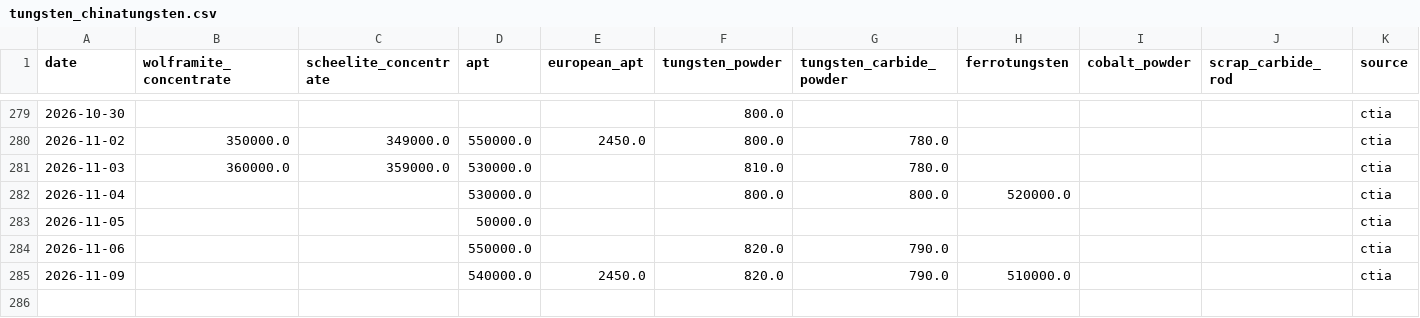
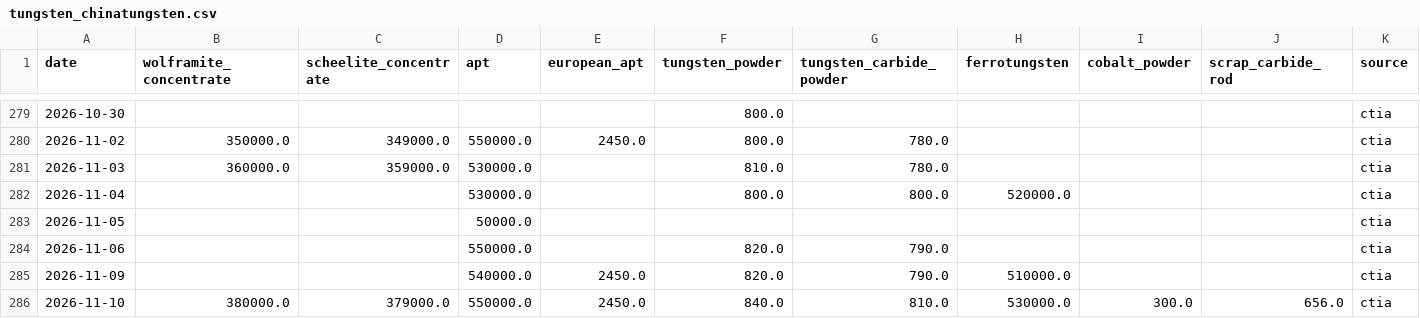
Before and after one commit to Henrywzh/alternative-data, a CSV file: data/raw/minerals_signal_data/tungsten_chinatungsten.csv, drawn as a sheet; only a part is shown, gaps mark what is left out; rows hold the shown columns only; the diff names each change by its address in the sheet, - before the commit and + after, or states it on an @@ line.

```diff
--- a/data/raw/minerals_signal_data/tungsten_chinatungsten.csv
+++ b/data/raw/minerals_signal_data/tungsten_chinatungsten.csv
+row 286: 2026-11-10 | 380000.0 | 379000.0 | 550000.0 | 2450.0 | 840.0 | 810.0 | 530000.0 | 300.0 | 656.0 | ctia
```
Also changed, not shown: data/raw/minerals_signal_data/molybdenum_chinatungsten.csv, 2 other files.
